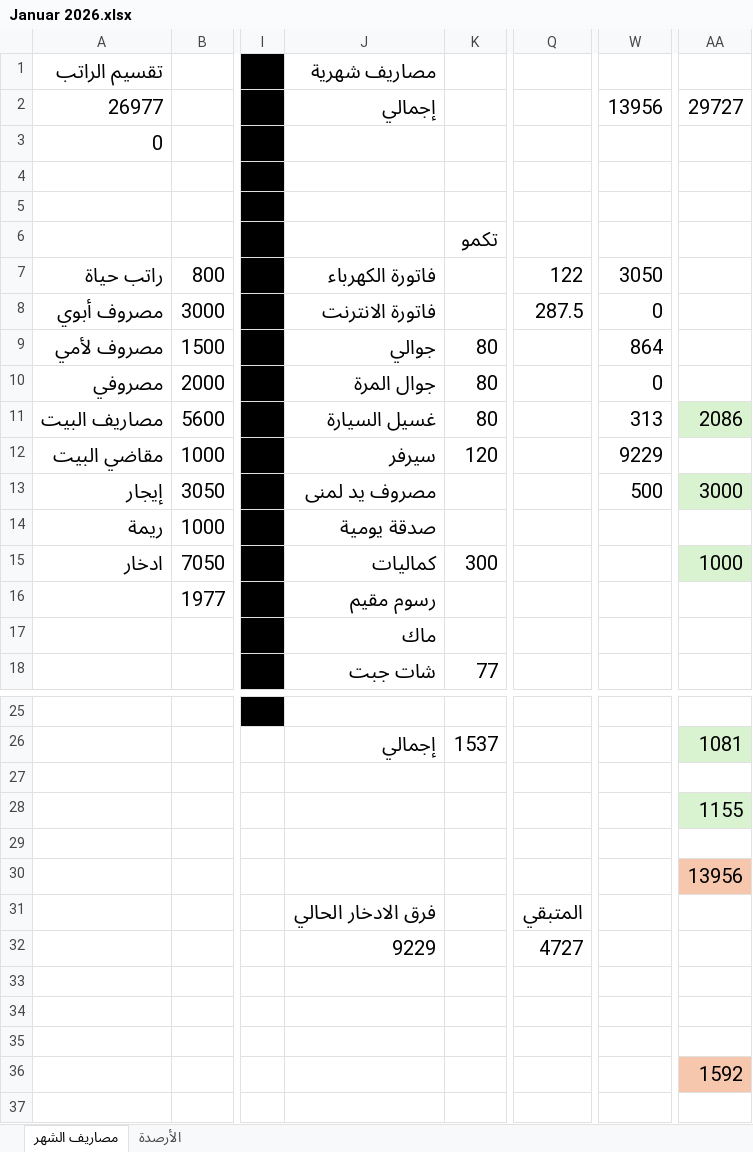
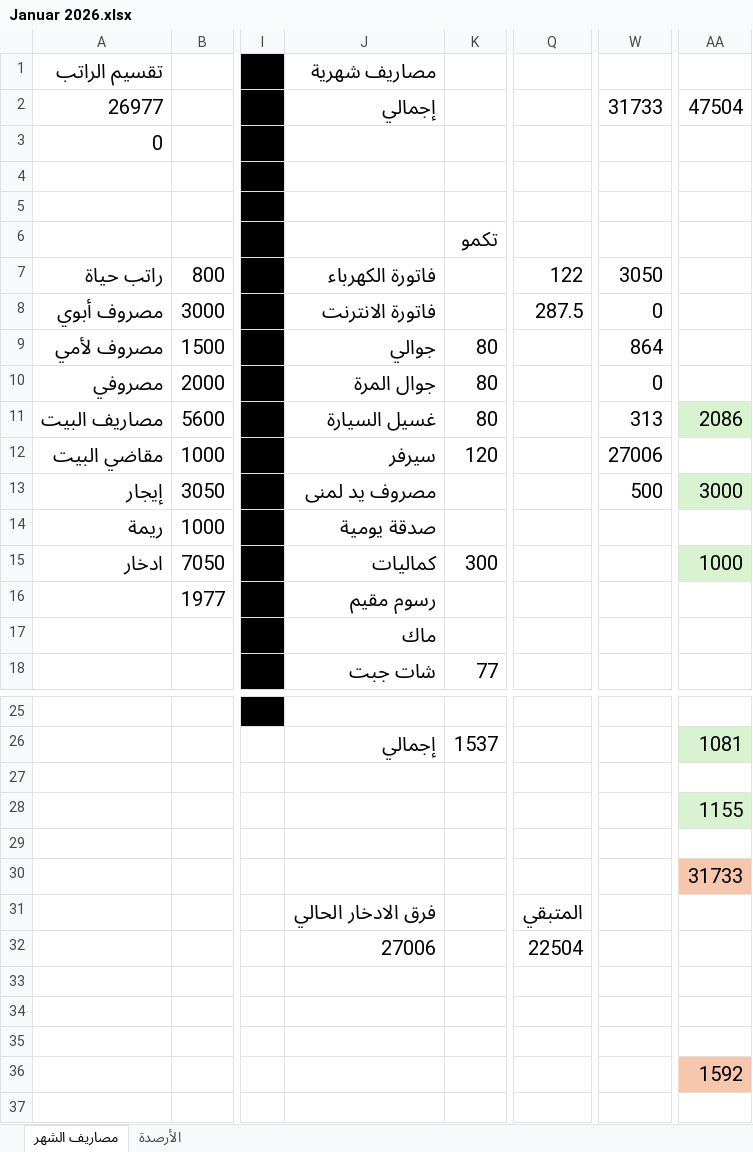
Before and after one commit to abutalibsh/personal-accounting, an Excel workbook: Januar 2026.xlsx, sheet مصاريف الشهر, drawn as a sheet; only a part is shown, gaps mark what is left out; values as stored, in another font and other column widths than the file's, no borders; conditional formats not drawn; the diff names each change by its address in the sheet, - before the commit and + after, or states it on an @@ line.

```diff
--- a/Januar 2026.xlsx (sheet مصاريف الشهر)
+++ b/Januar 2026.xlsx (sheet مصاريف الشهر)
-W2: 13956
+W2: 31733
-AA2: 29727
+AA2: 47504
-W12: 9229
+W12: 27006
-AA30: 13956
+AA30: 31733
-J32 (مصاريف شهرية): 9229
+J32 (مصاريف شهرية): 27006
-Q32: 4727
+Q32: 22504
```
Also changed, not shown: sheet الأرصدة.
